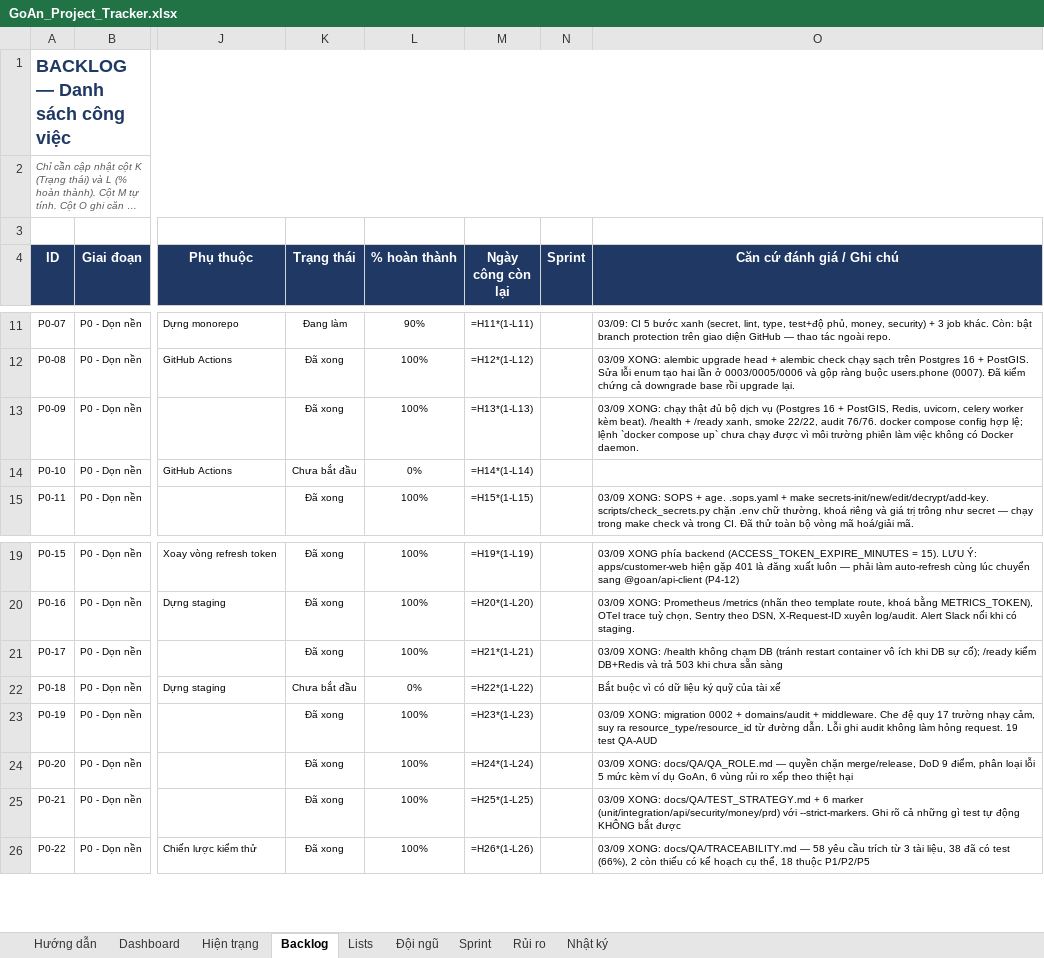
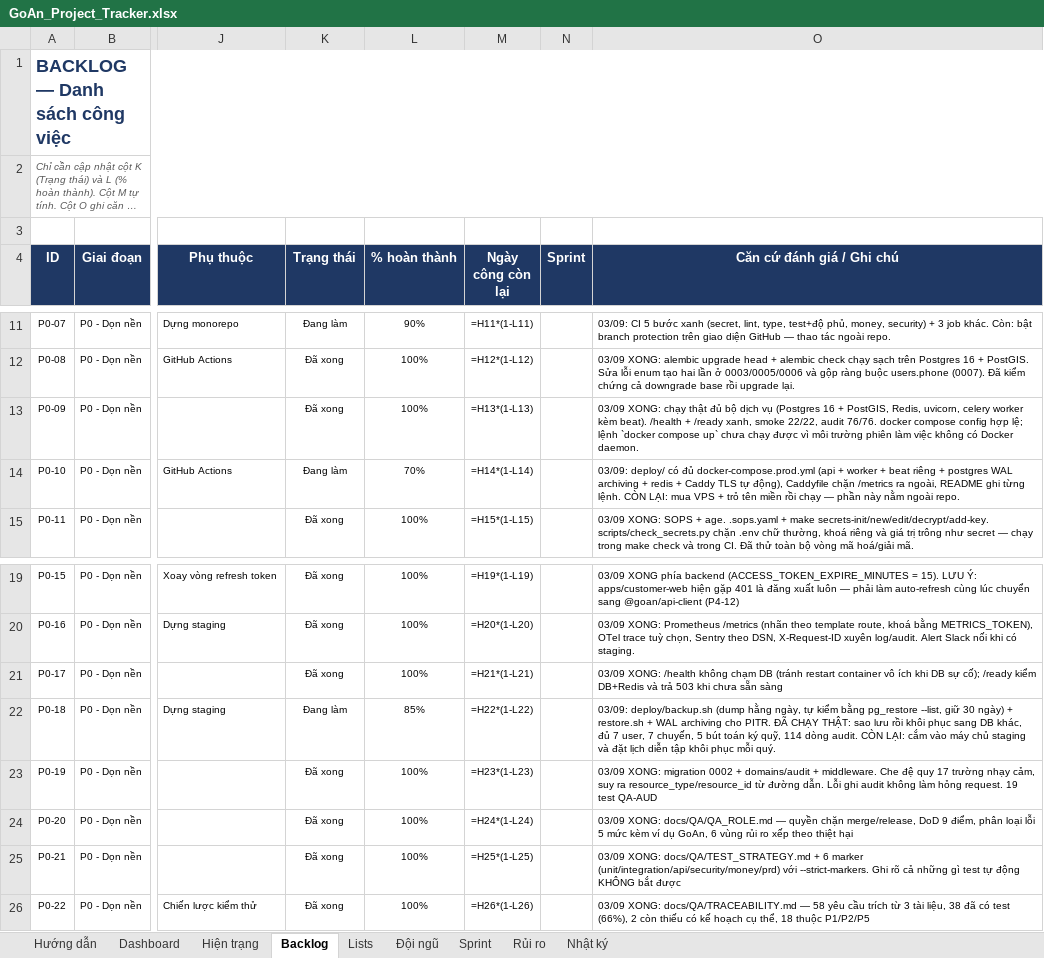
Before and after one commit to brucenguyen1852-IT/Goan, an Excel workbook: docs/GoAn_Project_Tracker.xlsx, sheet Backlog, drawn as a sheet; only a part is shown, gaps mark what is left out; long unchanged cells end in …; values as stored, in another font and other column widths than the file's, no borders; formulas without a stored value are shown as written; conditional formats not drawn; the diff names each change by its address in the sheet, - before the commit and + after, or states it on an @@ line.

```diff
--- a/docs/GoAn_Project_Tracker.xlsx (sheet Backlog)
+++ b/docs/GoAn_Project_Tracker.xlsx (sheet Backlog)
-K14 (Trạng thái): Chưa bắt đầu
+K14 (Trạng thái): Đang làm
-L14 (% hoàn thành): 0%
+L14 (% hoàn thành): 70%
-O14 (Căn cứ đánh giá / Ghi chú): (empty)
+O14 (Căn cứ đánh giá / Ghi chú): 03/09: deploy/ có đủ docker-compose.prod.yml (api + worker + beat riêng + postgres WAL archiving + redis + Caddy TLS tự động), Caddyfile chặn /metrics ra ngoài, README ghi từng lệnh. CÒN LẠI: mua VPS + trỏ tên miền rồi chạy — phần này nằm ngoài repo.
-K22 (Trạng thái): Chưa bắt đầu
+K22 (Trạng thái): Đang làm
-L22 (% hoàn thành): 0%
+L22 (% hoàn thành): 85%
-O22 (Căn cứ đánh giá / Ghi chú): Bắt buộc vì có dữ liệu ký quỹ của tài xế
+O22 (Căn cứ đánh giá / Ghi chú): 03/09: deploy/backup.sh (dump hằng ngày, tự kiểm bằng pg_restore --list, giữ 30 ngày) + restore.sh + WAL archiving cho PITR. ĐÃ CHẠY THẬT: sao lưu rồi khôi phục sang DB khác, đủ 7 user, 7 chuyến, 5 bút toán ký quỹ, 114 dòng audit. CÒN LẠI: cắm vào máy chủ staging và đặt lịch diễn tập khôi phục mỗi quý.
```
